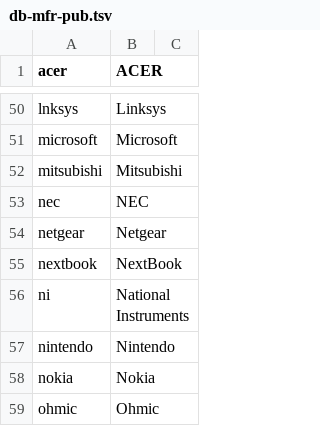
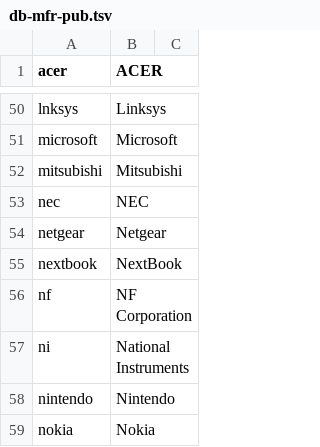
Before and after one commit to ciax/cfg.pub, a TSV file: db/db-mfr-pub.tsv, drawn as a sheet; only a part is shown, gaps mark what is left out; the shorter side is filled out with more unchanged rows; the diff names each change by its address in the sheet, - before the commit and + after, or states it on an @@ line.

```diff
--- a/db/db-mfr-pub.tsv
+++ b/db/db-mfr-pub.tsv
+row 56: nf | NF Corporation
```
Also changed, not shown: db/db-model-pub.tsv.
